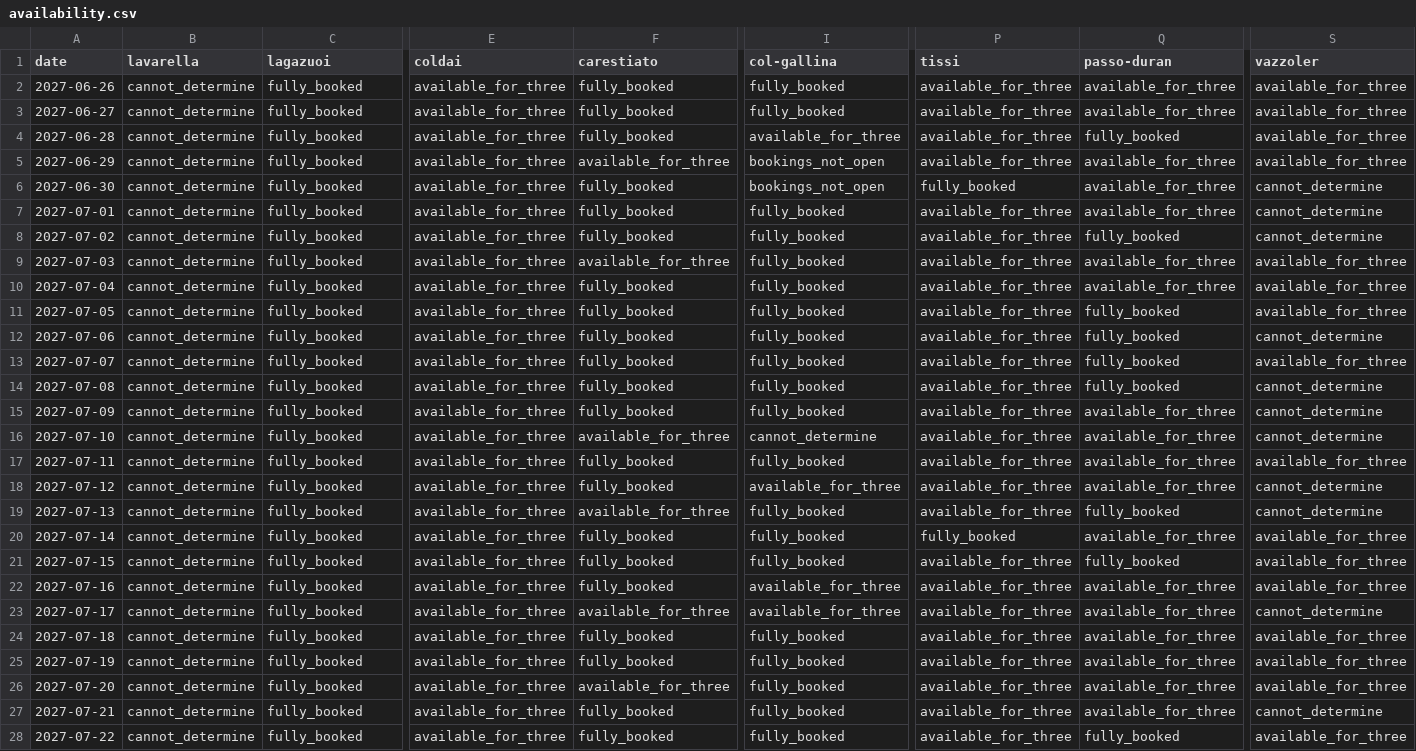
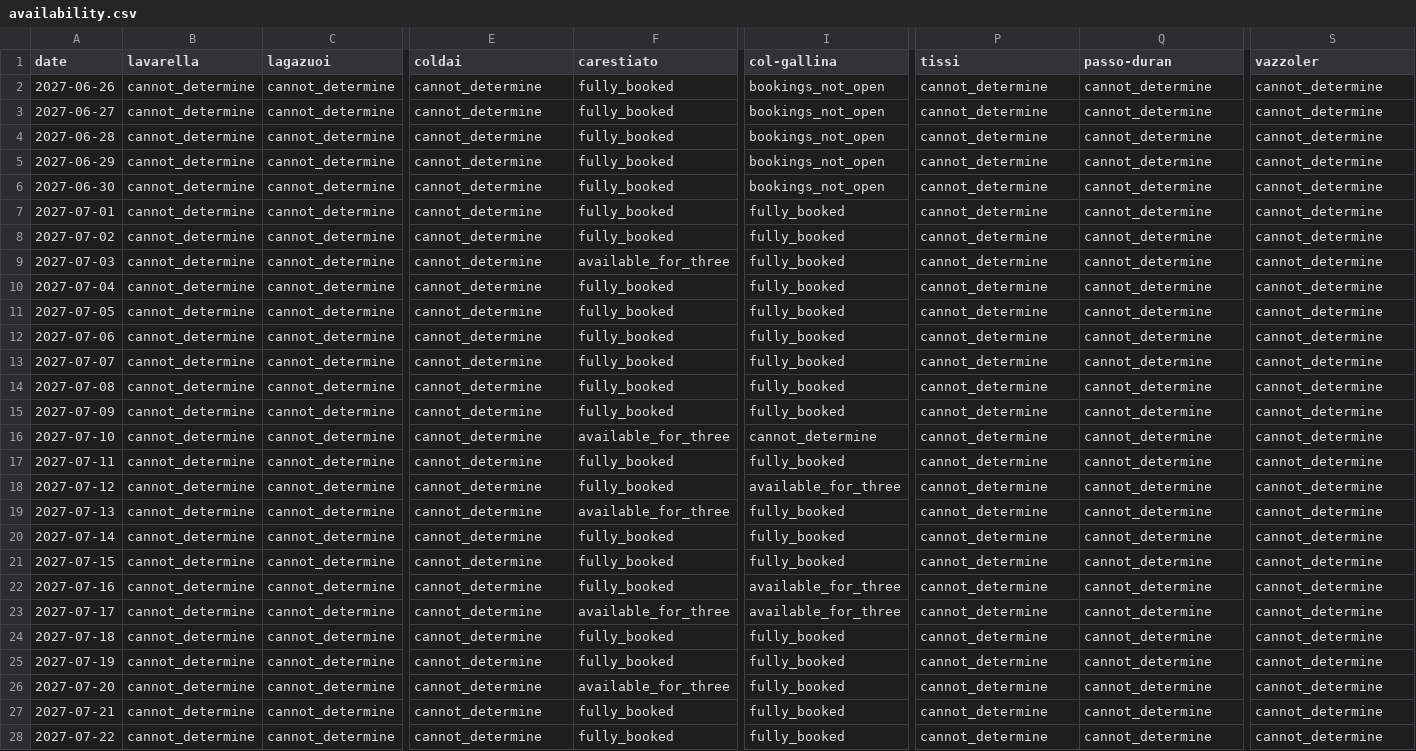
Before and after one commit to hisume/av1, a CSV file: reports/latest/availability.csv, drawn as a sheet; only a part is shown, gaps mark what is left out; the diff covers the shown part only; the diff names each change by its address in the sheet, - before the commit and + after, or states it on an @@ line.

```diff
--- a/reports/latest/availability.csv
+++ b/reports/latest/availability.csv
-C2:C28 (lagazuoi): fully_booked
+C2:C28 (lagazuoi): cannot_determine
-E2:E28 (coldai): available_for_three
+E2:E28 (coldai): cannot_determine
-I2:I3 (col-gallina): fully_booked
+I2:I3 (col-gallina): bookings_not_open
-P2:P5 (tissi): available_for_three
+P2:P5 (tissi): cannot_determine
-Q2:Q3 (passo-duran): available_for_three
+Q2:Q3 (passo-duran): cannot_determine
-S2:S5 (vazzoler): available_for_three
+S2:S5 (vazzoler): cannot_determine
-I4 (col-gallina): available_for_three
+I4 (col-gallina): bookings_not_open
-Q4 (passo-duran): fully_booked
+Q4 (passo-duran): cannot_determine
-F5 (carestiato): available_for_three
+F5 (carestiato): fully_booked
-Q5:Q7 (passo-duran): available_for_three
+Q5:Q7 (passo-duran): cannot_determine
-P6 (tissi): fully_booked
+P6 (tissi): cannot_determine
-P7:P19 (tissi): available_for_three
+P7:P19 (tissi): cannot_determine
-Q8 (passo-duran): fully_booked
+Q8 (passo-duran): cannot_determine
-Q9:Q10 (passo-duran): available_for_three
+Q9:Q10 (passo-duran): cannot_determine
-S9:S11 (vazzoler): available_for_three
+S9:S11 (vazzoler): cannot_determine
-Q11:Q14 (passo-duran): fully_booked
+Q11:Q14 (passo-duran): cannot_determine
-S13 (vazzoler): available_for_three
+S13 (vazzoler): cannot_determine
-Q15:Q18 (passo-duran): available_for_three
+Q15:Q18 (passo-duran): cannot_determine
-S17 (vazzoler): available_for_three
+S17 (vazzoler): cannot_determine
-Q19 (passo-duran): fully_booked
+Q19 (passo-duran): cannot_determine
-P20 (tissi): fully_booked
+P20 (tissi): cannot_determine
-Q20 (passo-duran): available_for_three
+Q20 (passo-duran): cannot_determine
-S20:S22 (vazzoler): available_for_three
+S20:S22 (vazzoler): cannot_determine
-P21:P28 (tissi): available_for_three
+P21:P28 (tissi): cannot_determine
-Q21 (passo-duran): fully_booked
+Q21 (passo-duran): cannot_determine
-Q22:Q27 (passo-duran): available_for_three
+Q22:Q27 (passo-duran): cannot_determine
-S24:S26 (vazzoler): available_for_three
+S24:S26 (vazzoler): cannot_determine
-Q28 (passo-duran): fully_booked
+Q28 (passo-duran): cannot_determine
-S28 (vazzoler): available_for_three
+S28 (vazzoler): cannot_determine
```
Also changed, not shown: 45 edited cells elsewhere in this file, 3 other files.
